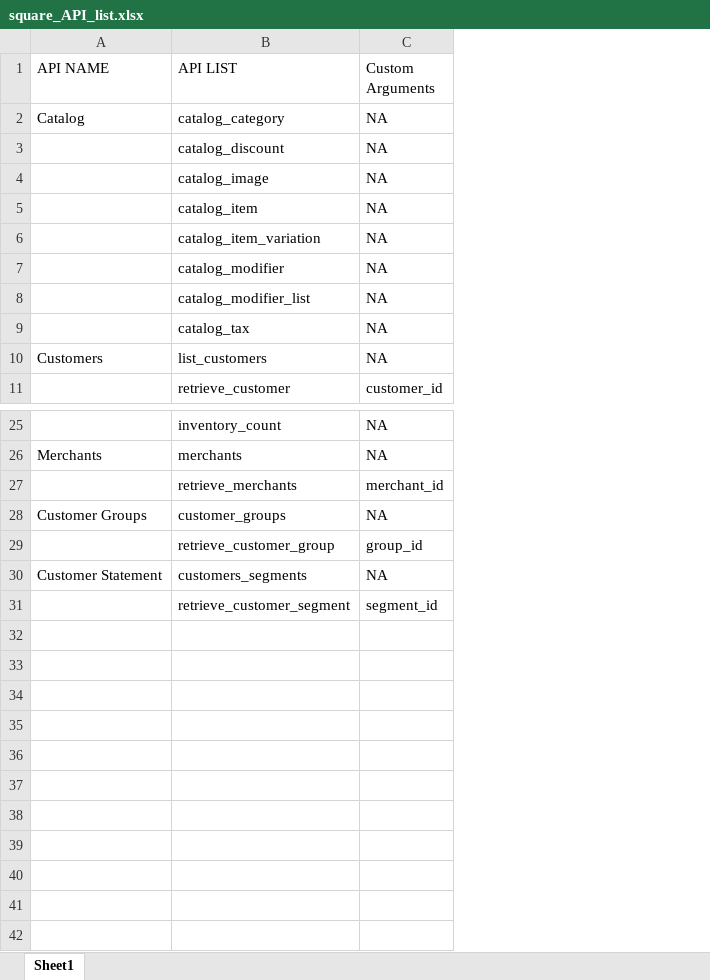
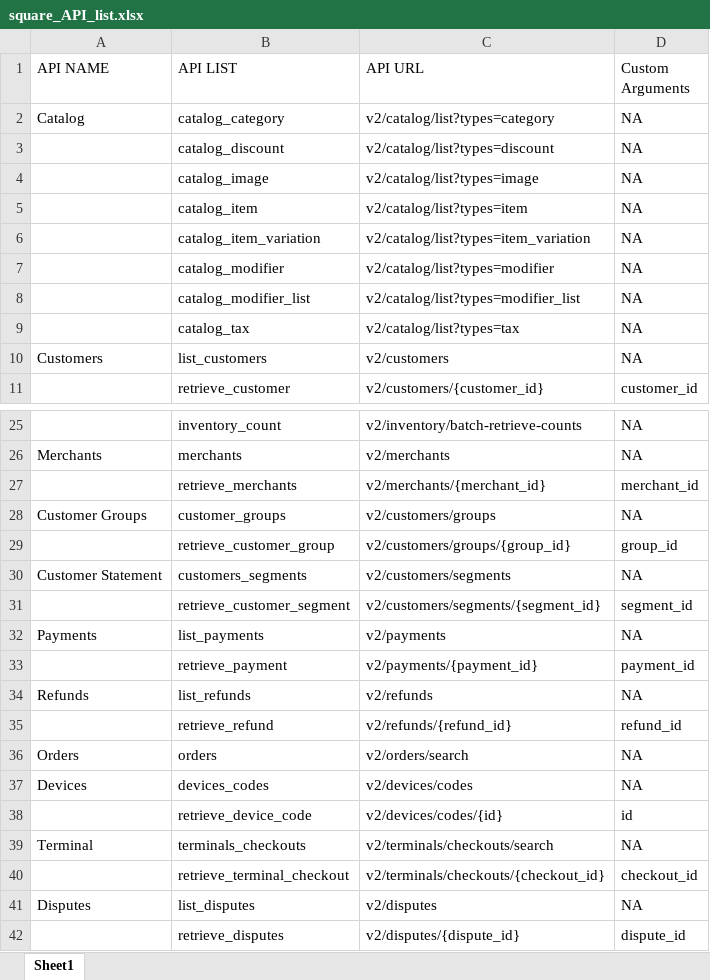
Before and after one commit to pnadolny13/tap-square, an Excel workbook: square_API_list.xlsx, sheet Sheet1, drawn as a sheet; only a part is shown, gaps mark what is left out; values as stored, in another font and other column widths than the file's, no cell formats; the diff names each change by its address in the sheet, - before the commit and + after, or states it on an @@ line.

Commit message:
Replaced try-catch and added new square APIs

```diff
--- a/square_API_list.xlsx (sheet Sheet1)
+++ b/square_API_list.xlsx (sheet Sheet1)
+column C (API URL), rows 2-11: v2/catalog/list?types=category | v2/catalog/list?types=discount | v2/catalog/list?types=image | v2/catalog/list?types=item | v2/catalog/list?types=item_variation | v2/catalog/list?types=modifier | v2/catalog/list?types=modifier_list | v2/catalog/list?types=tax | v2/customers | v2/customers/{customer_id}; rows 25-31: v2/inventory/batch-retrieve-counts | v2/merchants | v2/merchants/{merchant_id} | v2/customers/groups | v2/customers/groups/{group_id} | v2/customers/segments | v2/customers/segments/{segment_id}
+row 32: Payments | list_payments | v2/payments | NA
+row 33:  | retrieve_payment | v2/payments/{payment_id} | payment_id
+row 34: Refunds | list_refunds | v2/refunds | NA
+row 35:  | retrieve_refund | v2/refunds/{refund_id} | refund_id
+row 36: Orders | orders | v2/orders/search | NA
+row 37: Devices | devices_codes | v2/devices/codes | NA
+row 38:  | retrieve_device_code | v2/devices/codes/{id} | id
+row 39: Terminal | terminals_checkouts | v2/terminals/checkouts/search | NA
+row 40:  | retrieve_terminal_checkout | v2/terminals/checkouts/{checkout_id} | checkout_id
+row 41: Disputes | list_disputes | v2/disputes | NA
+row 42:  | retrieve_disputes | v2/disputes/{dispute_id} | dispute_id
```
Also changed, not shown: cell formats, 42 other files.
